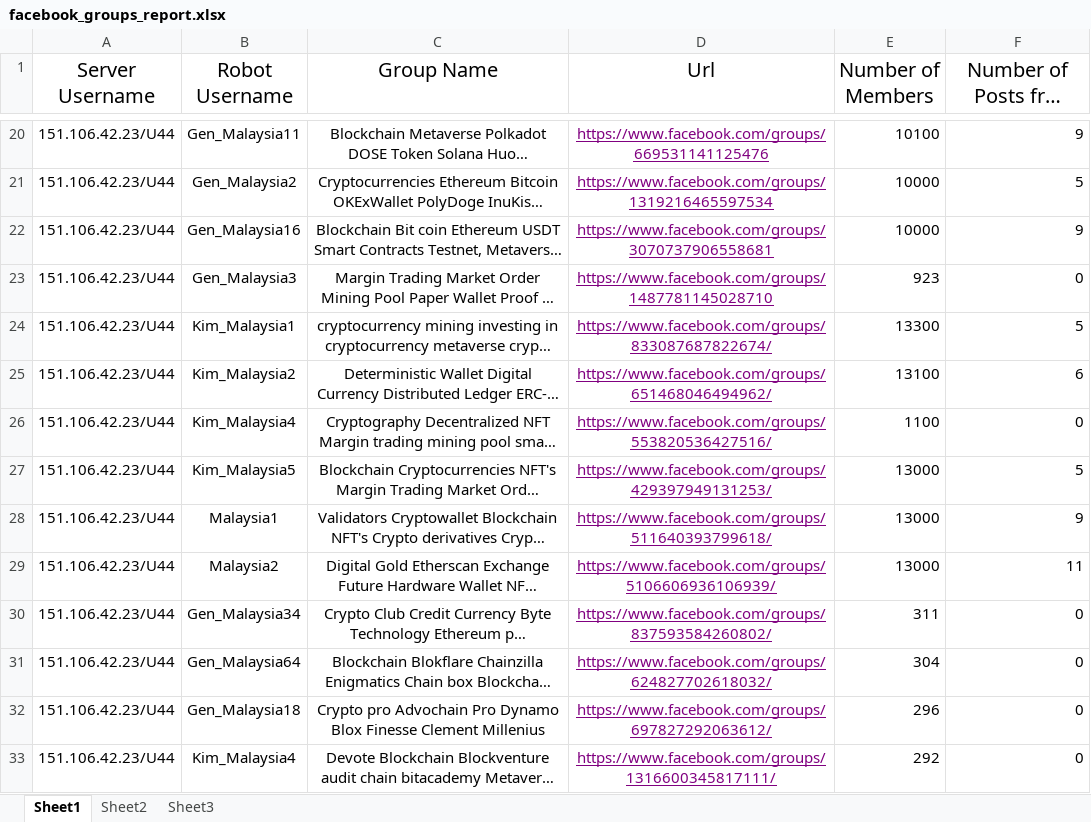
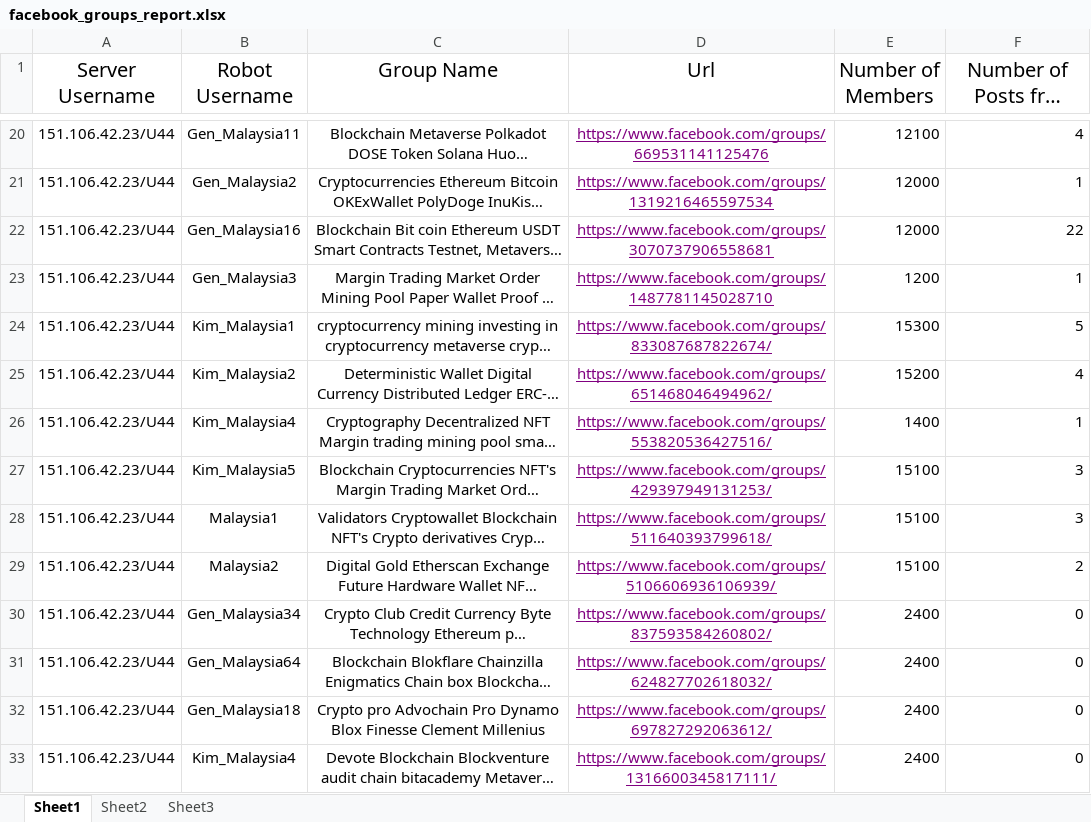
Before and after one commit to tonyyang0504/Data-Analysis, an Excel workbook: facebook_groups_report.xlsx, sheet Sheet1, drawn as a sheet; only a part is shown, gaps mark what is left out; long unchanged cells end in …; values as stored, in another font and other column widths than the file's, no borders; the diff covers the shown part only; the diff names each change by its address in the sheet, - before the commit and + after, or states it on an @@ line.

```diff
--- a/facebook_groups_report.xlsx (sheet Sheet1)
+++ b/facebook_groups_report.xlsx (sheet Sheet1)
-E20 (Number of Members): 10100
+E20 (Number of Members): 12100
-F20 (Number of Posts from Outside): 9
+F20 (Number of Posts from Outside): 4
-E21:E22 (Number of Members): 10000
+E21:E22 (Number of Members): 12000
-F21 (Number of Posts from Outside): 5
+F21 (Number of Posts from Outside): 1
-F22 (Number of Posts from Outside): 9
+F22 (Number of Posts from Outside): 22
-E23 (Number of Members): 923
+E23 (Number of Members): 1200
-F23 (Number of Posts from Outside): 0
+F23 (Number of Posts from Outside): 1
-E24 (Number of Members): 13300
+E24 (Number of Members): 15300
-E25 (Number of Members): 13100
+E25 (Number of Members): 15200
-F25 (Number of Posts from Outside): 6
+F25 (Number of Posts from Outside): 4
-E26 (Number of Members): 1100
+E26 (Number of Members): 1400
-F26 (Number of Posts from Outside): 0
+F26 (Number of Posts from Outside): 1
-E27:E29 (Number of Members): 13000
+E27:E29 (Number of Members): 15100
-F27 (Number of Posts from Outside): 5
+F27 (Number of Posts from Outside): 3
-F28 (Number of Posts from Outside): 9
+F28 (Number of Posts from Outside): 3
-F29 (Number of Posts from Outside): 11
+F29 (Number of Posts from Outside): 2
-E30 (Number of Members): 311
+E30 (Number of Members): 2400
-E31 (Number of Members): 304
+E31 (Number of Members): 2400
-E32 (Number of Members): 296
+E32 (Number of Members): 2400
-E33 (Number of Members): 292
+E33 (Number of Members): 2400
```
Also changed, not shown: 35 edited cells elsewhere in this sheet, formulas that keep their value, Final report.xlsx, Proxies Information.xlsx, 6 other files.
